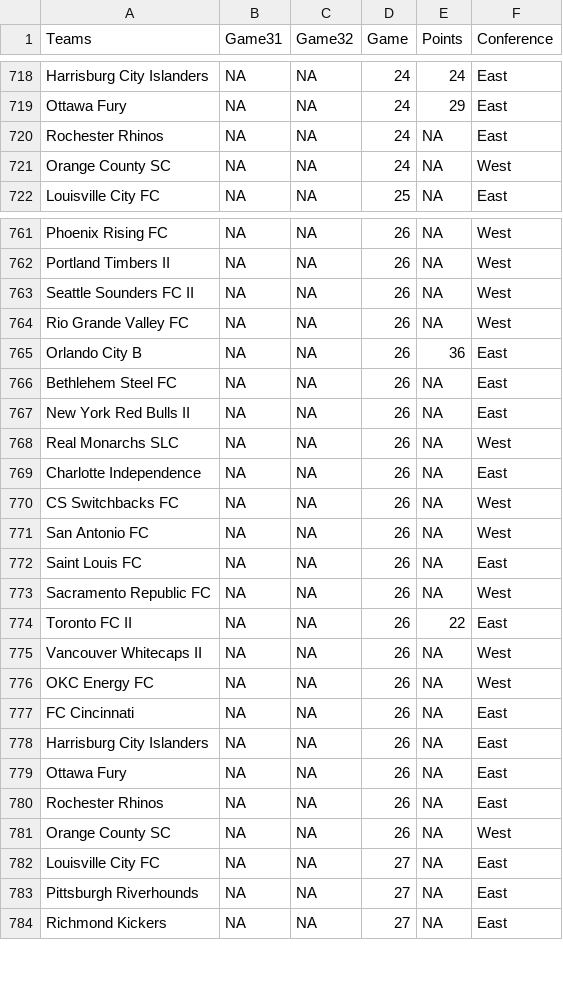
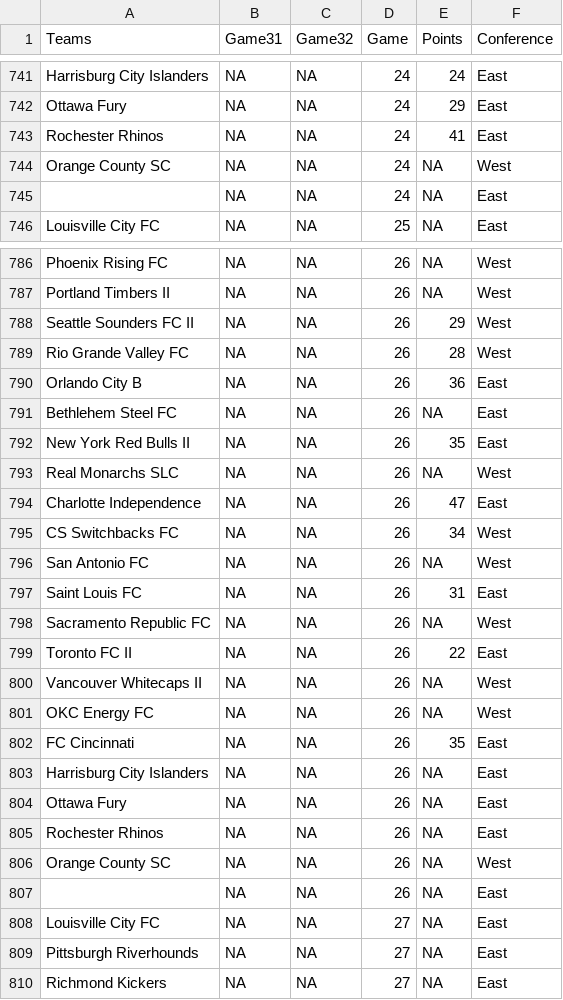
Before and after one commit to joelrip/StandingsTracker, a CSV file: USLPointsLong.csv, drawn as a sheet; only a part is shown, gaps mark what is left out; the diff covers the shown part only.

```diff
--- a/USLPointsLong.csv
+++ b/USLPointsLong.csv
@@ -719,4 +742,5 @@
 "Ottawa Fury",NA,NA,24,29,"East"
-"Rochester Rhinos",NA,NA,24,NA,"East"
+"Rochester Rhinos",NA,NA,24,41,"East"
 "Orange County SC",NA,NA,24,NA,"West"
+"",NA,NA,24,NA,"East"
 "Louisville City FC",NA,NA,25,NA,"East"
@@ -762,12 +787,12 @@
 "Portland Timbers II",NA,NA,26,NA,"West"
-"Seattle Sounders FC II",NA,NA,26,NA,"West"
-"Rio Grande Valley FC",NA,NA,26,NA,"West"
+"Seattle Sounders FC II",NA,NA,26,29,"West"
+"Rio Grande Valley FC",NA,NA,26,28,"West"
 "Orlando City B",NA,NA,26,36,"East"
 "Bethlehem Steel FC",NA,NA,26,NA,"East"
-"New York Red Bulls II",NA,NA,26,NA,"East"
+"New York Red Bulls II",NA,NA,26,35,"East"
 "Real Monarchs SLC",NA,NA,26,NA,"West"
-"Charlotte Independence",NA,NA,26,NA,"East"
-"CS Switchbacks FC",NA,NA,26,NA,"West"
+"Charlotte Independence",NA,NA,26,47,"East"
+"CS Switchbacks FC",NA,NA,26,34,"West"
 "San Antonio FC",NA,NA,26,NA,"West"
-"Saint Louis FC",NA,NA,26,NA,"East"
+"Saint Louis FC",NA,NA,26,31,"East"
 "Sacramento Republic FC",NA,NA,26,NA,"West"
@@ -776,3 +801,3 @@
 "OKC Energy FC",NA,NA,26,NA,"West"
-"FC Cincinnati",NA,NA,26,NA,"East"
+"FC Cincinnati",NA,NA,26,35,"East"
 "Harrisburg City Islanders",NA,NA,26,NA,"East"
@@ -781,2 +806,3 @@
 "Orange County SC",NA,NA,26,NA,"West"
+"",NA,NA,26,NA,"East"
 "Louisville City FC",NA,NA,27,NA,"East"
```
Also changed, not shown: 28 added rows and 18 edited cells elsewhere in this file, 1 other file.
